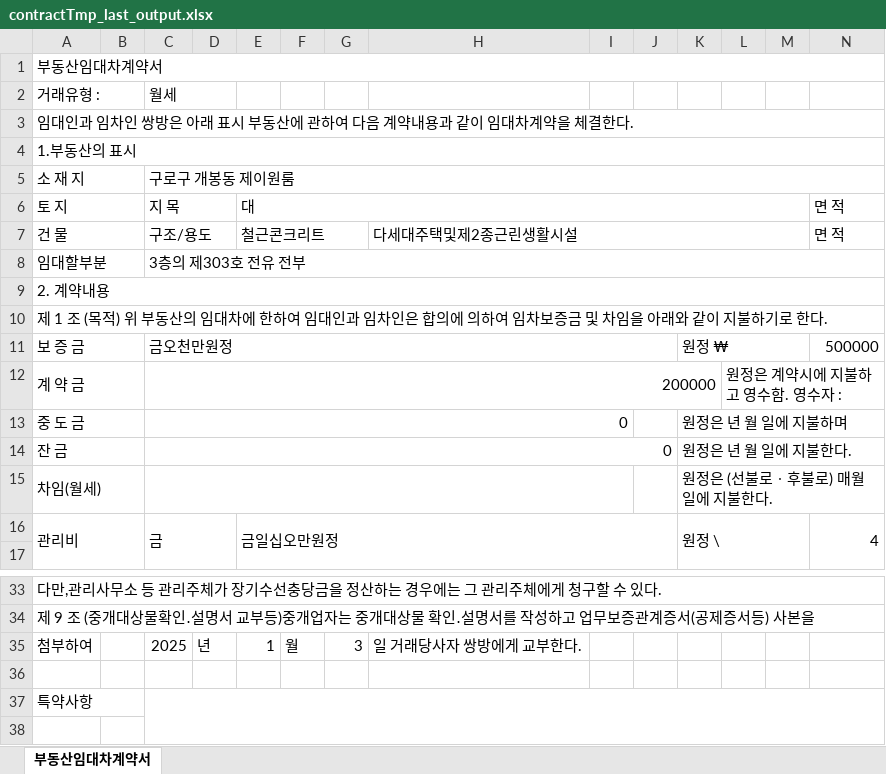
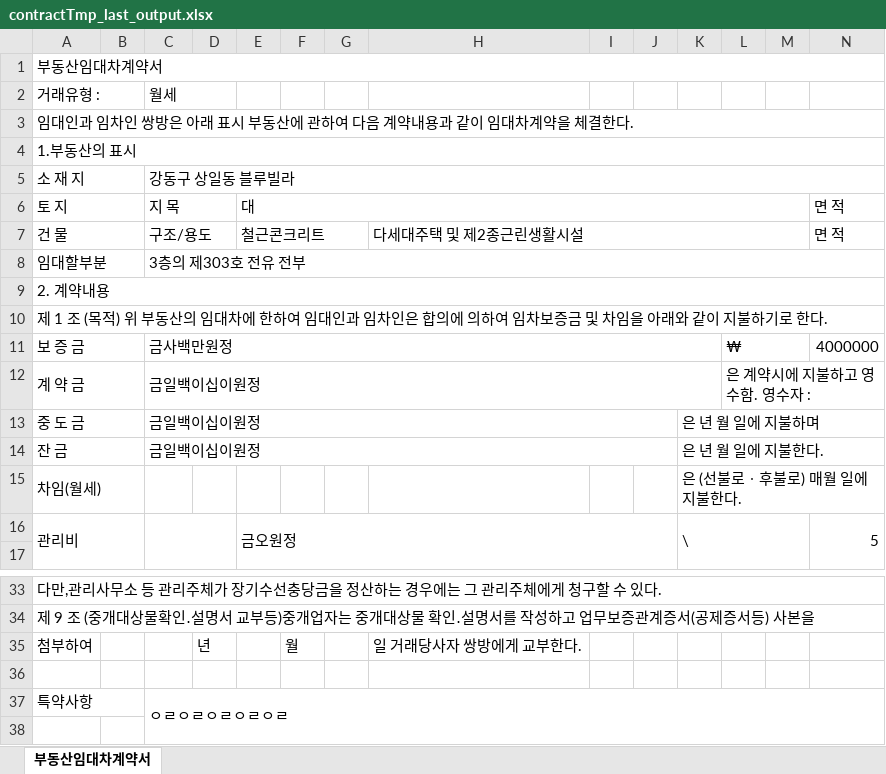
Before and after one commit to chocolatestain/salre, an Excel workbook: salre/src/main/webapp/excel/contractTmp_last_output.xlsx, sheet 부동산임대차계약서, drawn as a sheet; only a part is shown, gaps mark what is left out; values as stored, in another font and other column widths than the file's, no cell formats; the diff covers the shown part only; the diff names each change by its address in the sheet, - before the commit and + after, or states it on an @@ line.

```diff
--- a/salre/src/main/webapp/excel/contractTmp_last_output.xlsx (sheet 부동산임대차계약서)
+++ b/salre/src/main/webapp/excel/contractTmp_last_output.xlsx (sheet 부동산임대차계약서)
-C5: 구로구 개봉동 제이원룸
+C5: 강동구 상일동 블루빌라
-H7: 다세대주택및제2종근린생활시설
+H7: 다세대주택 및 제2종근린생활시설
-C11: 금오천만원정
+C11: 금사백만원정
-C11:J11 merged
+C11:K11 merged
-K11: 원정 ₩
+K11: (empty)
-K11:M11 merged
-L11: (empty)
+L11: ₩
+L11:M11 merged
-N11: 500000
+N11: 4000000
-C12: 200000
+C12: 금일백이십이원정
-L12: 원정은 계약시에 지불하고 영수함. 영수자 :
+L12: 은 계약시에 지불하고 영수함. 영수자 :
-C13:C14: 0
+C13:C14: 금일백이십이원정
-C13:I13 merged
+C13:J13 merged
-K13: 원정은 년 월 일에 지불하며
+K13: 은 년 월 일에 지불하며
-K14: 원정은 년 월 일에 지불한다.
+K14: 은 년 월 일에 지불한다.
-C15:I15 merged
-K15: 원정은 (선불로ㆍ후불로) 매월 일에 지불한다.
+K15: 은 (선불로ㆍ후불로) 매월 일에 지불한다.
-C16: 금
+C16: (empty)
-E16: 금일십오만원정
+E16: 금오원정
-K16: 원정 \
+K16: \
-N16: 4
+N16: 5
-C35: 2025
+C35: (empty)
-E35: 1
+E35: (empty)
-G35: 3
+G35: (empty)
-C37: (empty)
+C37: ㅇㄹㅇㄹㅇㄹㅇㄹㅇㄹ
```
Also changed, not shown: 5 edited cells and merged cells elsewhere in this sheet, cell formats, salre/src/main/webapp/excel/contractTmp_last.xlsx, 17 other files.
